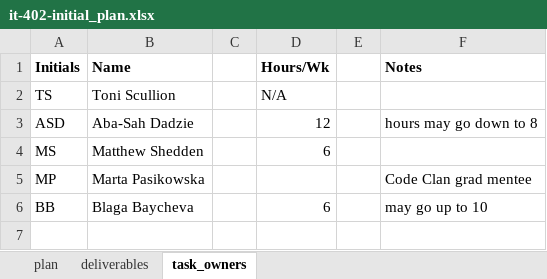
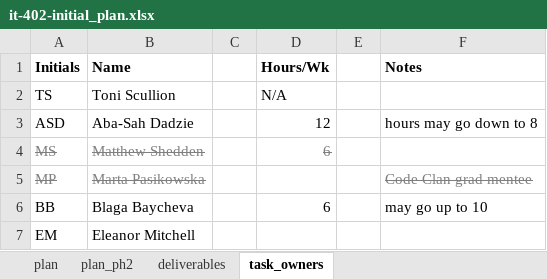
Before and after one commit to aba-sah/sta-it402-dresscode, an Excel workbook: project_plan/it-402-initial_plan.xlsx, sheet task_owners, drawn as a sheet; values as stored, in another font and other column widths than the file's, no borders; the diff names each change by its address in the sheet, - before the commit and + after, or states it on an @@ line.

```diff
--- a/project_plan/it-402-initial_plan.xlsx (sheet task_owners)
+++ b/project_plan/it-402-initial_plan.xlsx (sheet task_owners)
+sheet tab: plan_ph2
@@ A4:B5 strikethrough: off → on, text colour: black → #7F7F7F @@
@@ D4 strikethrough: off → on, text colour: black → #7F7F7F @@
@@ F5 strikethrough: off → on, text colour: black → #7F7F7F @@
+row 7: EM | Eleanor Mitchell
```
